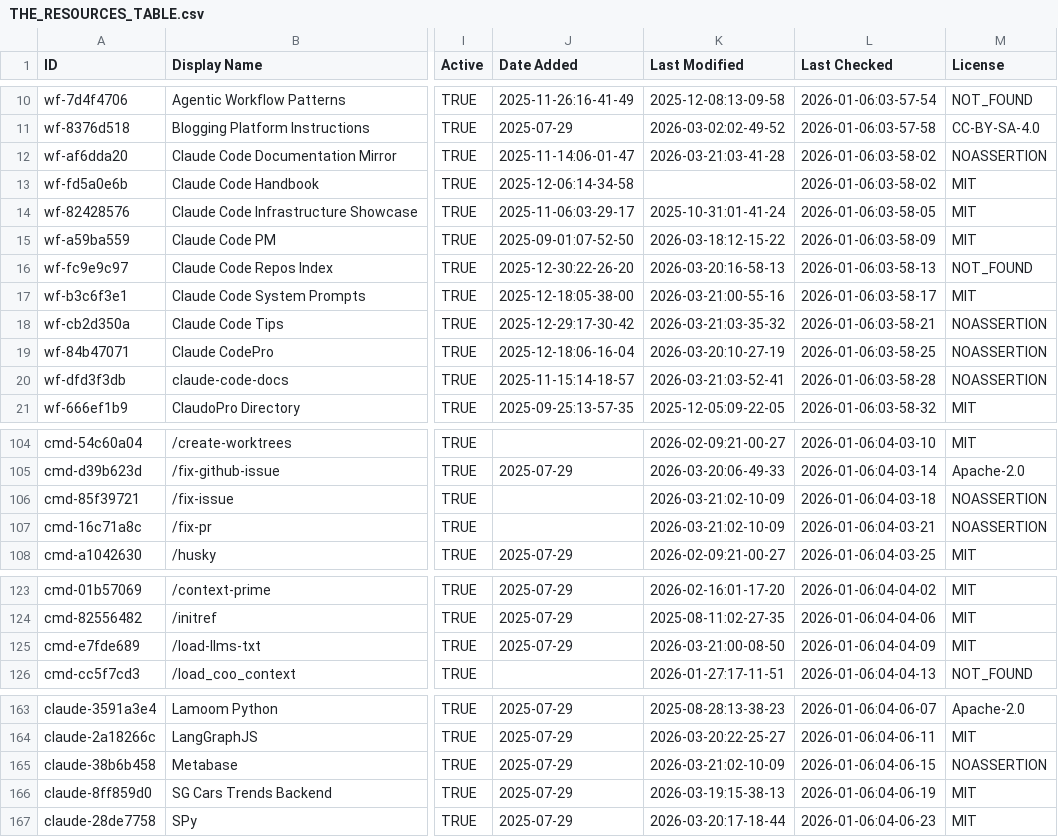
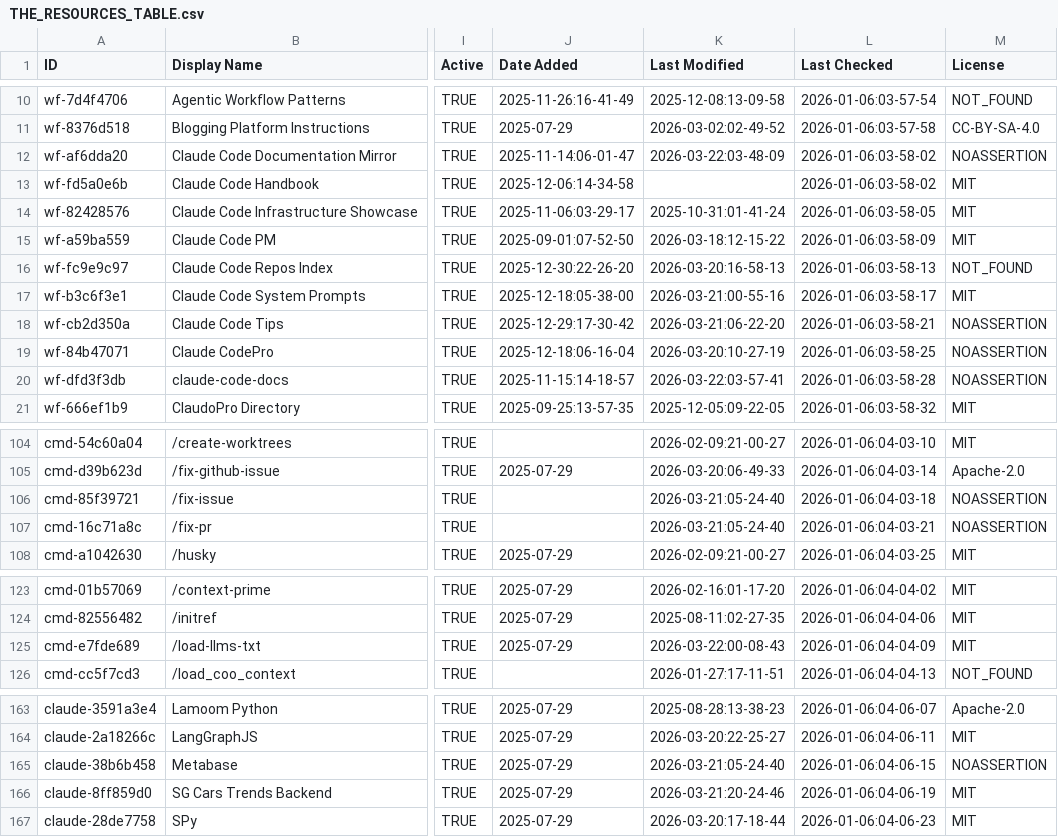
Before and after one commit to xiaojichao/awesome-claude-code, a CSV file: THE_RESOURCES_TABLE.csv, drawn as a sheet; only a part is shown, gaps mark what is left out; the diff covers the shown part only; the diff names each change by its address in the sheet, - before the commit and + after, or states it on an @@ line.

```diff
--- a/THE_RESOURCES_TABLE.csv
+++ b/THE_RESOURCES_TABLE.csv
-K12 (Last Modified): 2026-03-21:03-41-28
+K12 (Last Modified): 2026-03-22:03-48-09
-K18 (Last Modified): 2026-03-21:03-35-32
+K18 (Last Modified): 2026-03-21:06-22-20
-K20 (Last Modified): 2026-03-21:03-52-41
+K20 (Last Modified): 2026-03-22:03-57-41
-K106:K107 (Last Modified): 2026-03-21:02-10-09
+K106:K107 (Last Modified): 2026-03-21:05-24-40
-K125 (Last Modified): 2026-03-21:00-08-50
+K125 (Last Modified): 2026-03-22:00-08-43
-K165 (Last Modified): 2026-03-21:02-10-09
+K165 (Last Modified): 2026-03-21:05-24-40
-K166 (Last Modified): 2026-03-19:15-38-13
+K166 (Last Modified): 2026-03-21:20-24-46
```
Also changed, not shown: 17 edited cells elsewhere in this file.
